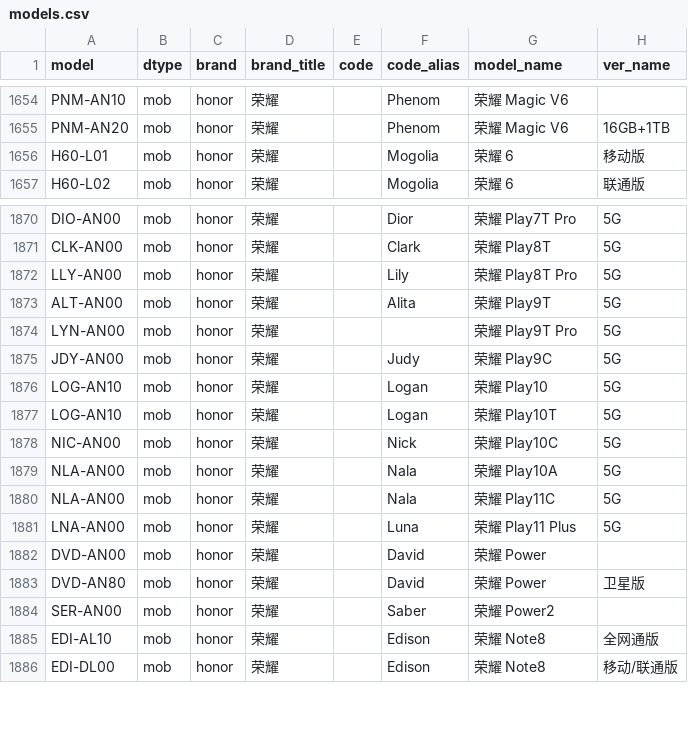
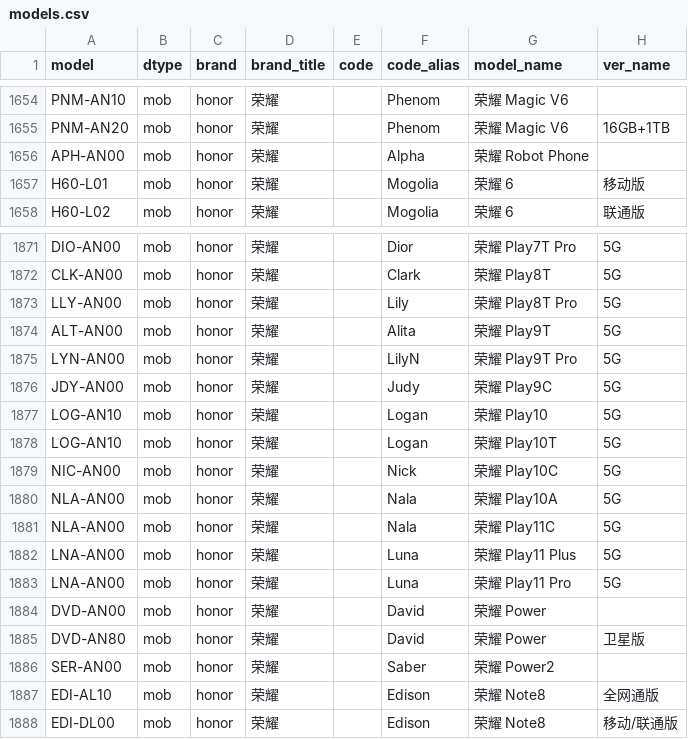
Before and after one commit to YuleBest/MobileModels-csv, a CSV file: models.csv, drawn as a sheet; only a part is shown, gaps mark what is left out.

```diff
--- a/models.csv
+++ b/models.csv
@@ -1655,2 +1655,3 @@ PNM-AN10,mob,honor,荣耀,,Phenom,荣耀 Magic V6,
 PNM-AN20,mob,honor,荣耀,,Phenom,荣耀 Magic V6,16GB+1TB
+APH-AN00,mob,honor,荣耀,,Alpha,荣耀 Robot Phone,
 H60-L01,mob,honor,荣耀,,Mogolia,荣耀 6,移动版
@@ -1873,3 +1874,3 @@ LLY-AN00,mob,honor,荣耀,,Lily,荣耀 Play8T Pro,5G
 ALT-AN00,mob,honor,荣耀,,Alita,荣耀 Play9T,5G
-LYN-AN00,mob,honor,荣耀,,,荣耀 Play9T Pro,5G
+LYN-AN00,mob,honor,荣耀,,LilyN,荣耀 Play9T Pro,5G
 JDY-AN00,mob,honor,荣耀,,Judy,荣耀 Play9C,5G
@@ -1881,2 +1882,3 @@ NLA-AN00,mob,honor,荣耀,,Nala,荣耀 Play11C,5G
 LNA-AN00,mob,honor,荣耀,,Luna,荣耀 Play11 Plus,5G
+LNA-AN00,mob,honor,荣耀,,Luna,荣耀 Play11 Pro,5G
 DVD-AN00,mob,honor,荣耀,,David,荣耀 Power,
```
Also changed, not shown: 1 other file.
